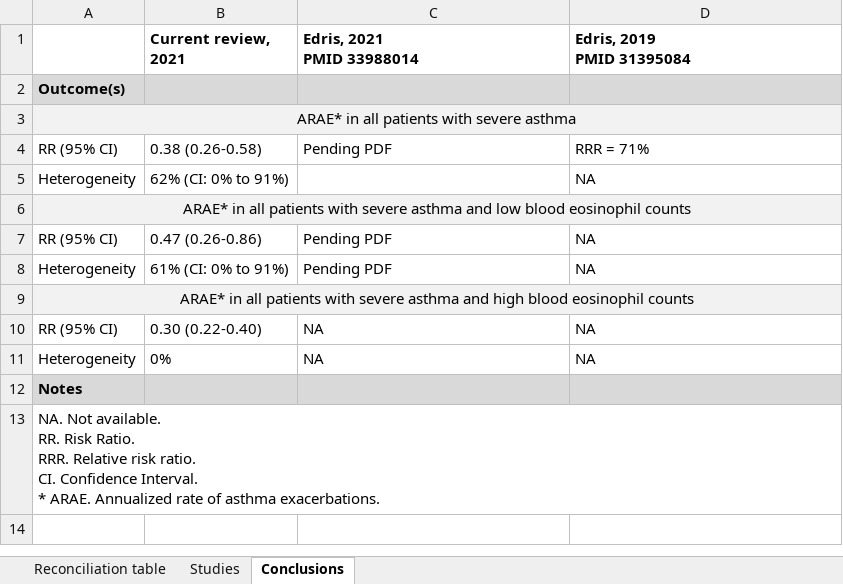
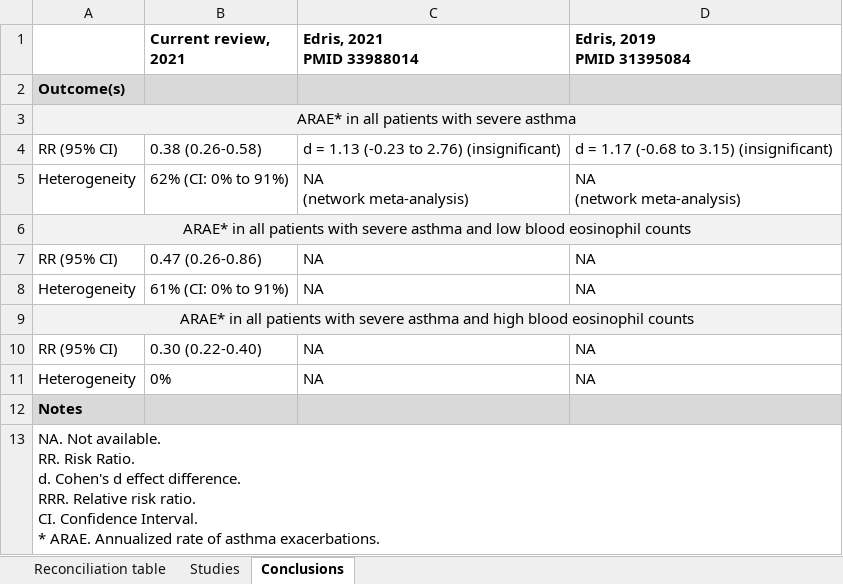
Before and after one commit to openMetaAnalysis/Asthma-immunomodulation, an Excel workbook: files/reconciliation-tables/Source/Reconciliation table of studies and conclusions.xlsx, sheet Conclusions, drawn as a sheet; values as stored, in another font and other column widths than the file's, no borders; ↵ is a line break in a cell; the diff names each change by its address in the sheet, - before the commit and + after, or states it on an @@ line.

```diff
--- a/files/reconciliation-tables/Source/Reconciliation table of studies and conclusions.xlsx (sheet Conclusions)
+++ b/files/reconciliation-tables/Source/Reconciliation table of studies and conclusions.xlsx (sheet Conclusions)
-C4 (Edris, 2021 PMID 33988014): Pending PDF
+C4 (Edris, 2021 PMID 33988014): d = 1.13 (-0.23 to 2.76) (insignificant)
-D4 (Edris, 2019 PMID 31395084): RRR = 71%
+D4 (Edris, 2019 PMID 31395084): d = 1.17 (-0.68 to 3.15) (insignificant)
-C5 (Edris, 2021 PMID 33988014): (empty)
+C5 (Edris, 2021 PMID 33988014): NA ↵ (network meta-analysis)
-D5 (Edris, 2019 PMID 31395084): NA
+D5 (Edris, 2019 PMID 31395084): NA ↵ (network meta-analysis)
-C7:C8 (Edris, 2021 PMID 33988014): Pending PDF
+C7:C8 (Edris, 2021 PMID 33988014): NA
-A13: …Risk Ratio. ↵ RRR. Relative…
+A13: …Risk Ratio. ↵ d. Cohen's d effect difference. ↵ RRR. Relative…
```
Also changed, not shown: sheet Reconciliation table, 7 other files.
